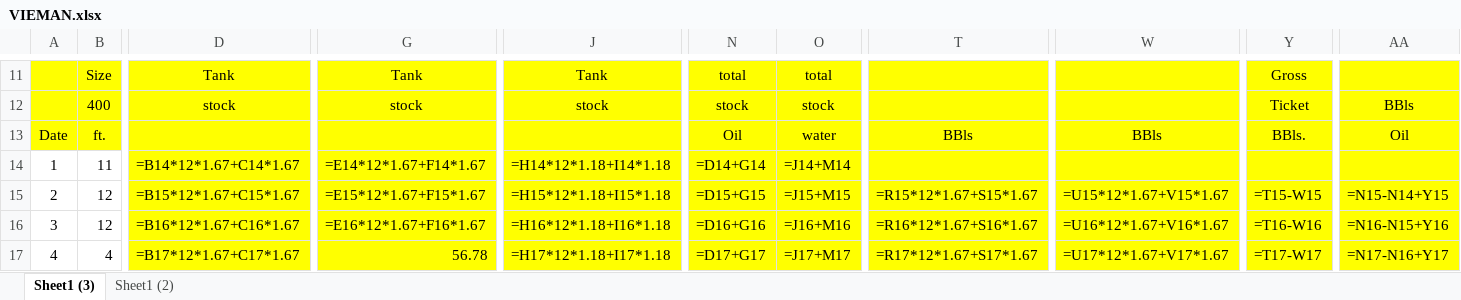
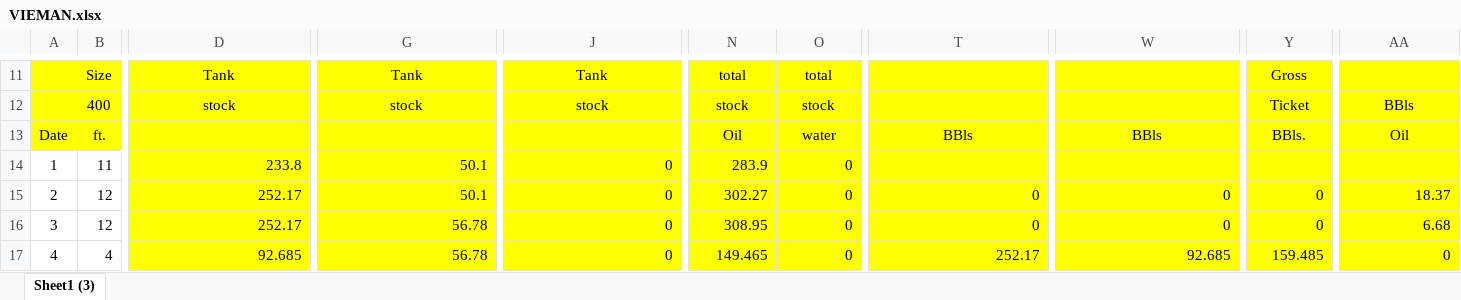
Before and after one commit to mishaun/Production-Reporting-Data-Extraction, an Excel workbook: March 20/Gauge Sheets - Mar 2020/VIEMAN.xlsx, sheet Sheet1 (3), drawn as a sheet; only a part is shown, gaps mark what is left out; values as stored, in another font and other column widths than the file's, no borders; formulas are shown in place of their values; charts and pictures not drawn; the diff covers the shown part only; the diff names each change by its address in the sheet, - before the commit and + after, or states it on an @@ line.

Commit message:
finalized march 2020 edi

```diff
--- a/March 20/Gauge Sheets - Mar 2020/VIEMAN.xlsx (sheet Sheet1 (3))
+++ b/March 20/Gauge Sheets - Mar 2020/VIEMAN.xlsx (sheet Sheet1 (3))
-sheet tab: Sheet1 (2)
-D14: =B14*12*1.67+C14*1.67
+D14: 233.8
-G14: =E14*12*1.67+F14*1.67
+G14: 50.1
-J14: =H14*12*1.18+I14*1.18
+J14: 0
-N14: =D14+G14
+N14: 283.9
-O14: =J14+M14
+O14: 0
-D15: =B15*12*1.67+C15*1.67
+D15: 252.17
-G15: =E15*12*1.67+F15*1.67
+G15: 50.1
-J15: =H15*12*1.18+I15*1.18
+J15: 0
-N15: =D15+G15
+N15: 302.27
-O15: =J15+M15
+O15: 0
-T15: =R15*12*1.67+S15*1.67
+T15: 0
-W15: =U15*12*1.67+V15*1.67
+W15: 0
-Y15: =T15-W15
+Y15: 0
-AA15: =N15-N14+Y15
+AA15: 18.37
-D16: =B16*12*1.67+C16*1.67
+D16: 252.17
-G16: =E16*12*1.67+F16*1.67
+G16: 56.78
-J16: =H16*12*1.18+I16*1.18
+J16: 0
-N16: =D16+G16
+N16: 308.95
-O16: =J16+M16
+O16: 0
-T16: =R16*12*1.67+S16*1.67
+T16: 0
-W16: =U16*12*1.67+V16*1.67
+W16: 0
-Y16: =T16-W16
+Y16: 0
-AA16: =N16-N15+Y16
+AA16: 6.68
-D17: =B17*12*1.67+C17*1.67
+D17: 92.685
-J17: =H17*12*1.18+I17*1.18
+J17: 0
-N17: =D17+G17
+N17: 149.465
-O17: =J17+M17
+O17: 0
-T17: =R17*12*1.67+S17*1.67
+T17: 252.17
-W17: =U17*12*1.67+V17*1.67
+W17: 92.685
-Y17: =T17-W17
+Y17: 159.485
-AA17: =N17-N16+Y17
+AA17: 0
```
Also changed, not shown: 244 edited cells elsewhere in this sheet, charts or pictures, March 20/March 2020 - MPLP - PR EDI.xlsm, 28 other files.
